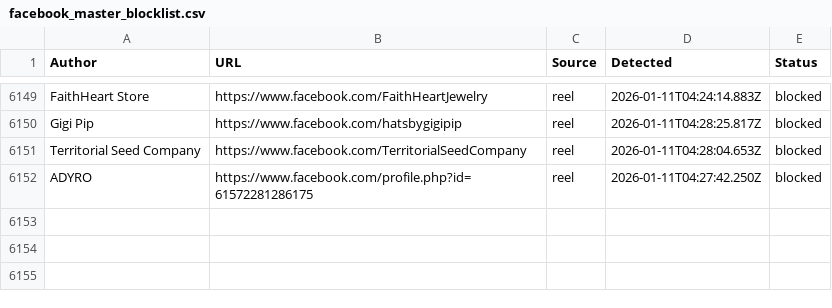
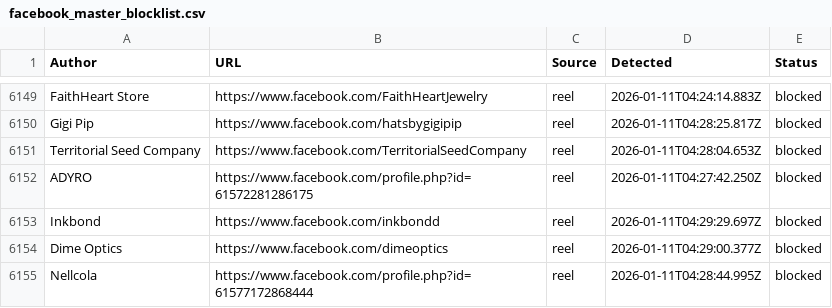
Before and after one commit to SysAdminDoc/AdNull, a CSV file: Blocklists/facebook_master_blocklist.csv, drawn as a sheet; only a part is shown, gaps mark what is left out; the diff names each change by its address in the sheet, - before the commit and + after, or states it on an @@ line.

Commit message:
AdNull sync: +3 new (6154 total)

```diff
--- a/Blocklists/facebook_master_blocklist.csv
+++ b/Blocklists/facebook_master_blocklist.csv
+row 6153: Inkbond | https://www.facebook.com/inkbondd | reel | 2026-01-11T04:29:29.697Z | blocked
+row 6154: Dime Optics | https://www.facebook.com/dimeoptics | reel | 2026-01-11T04:29:00.377Z | blocked
+row 6155: Nellcola | https://www.facebook.com/profile.php?id=61577172868444 | reel | 2026-01-11T04:28:44.995Z | blocked
```
